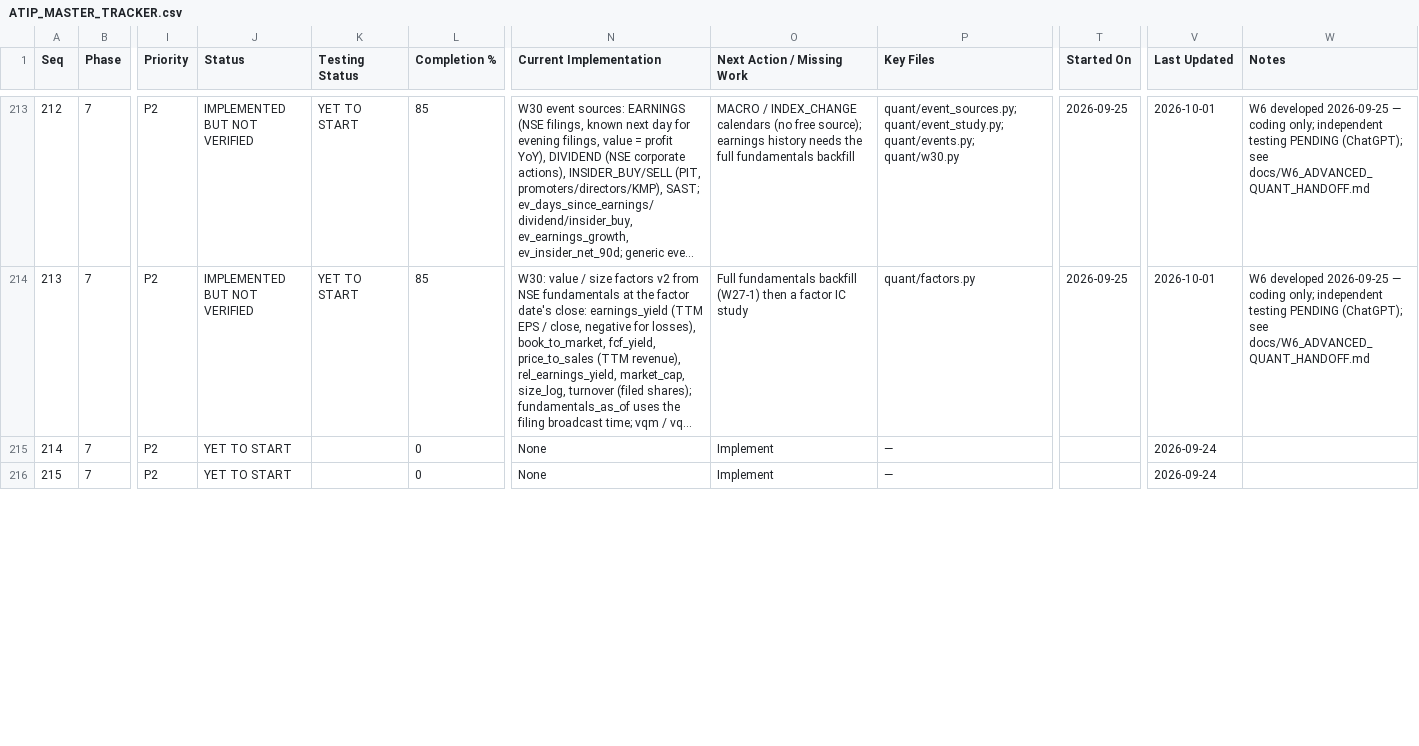
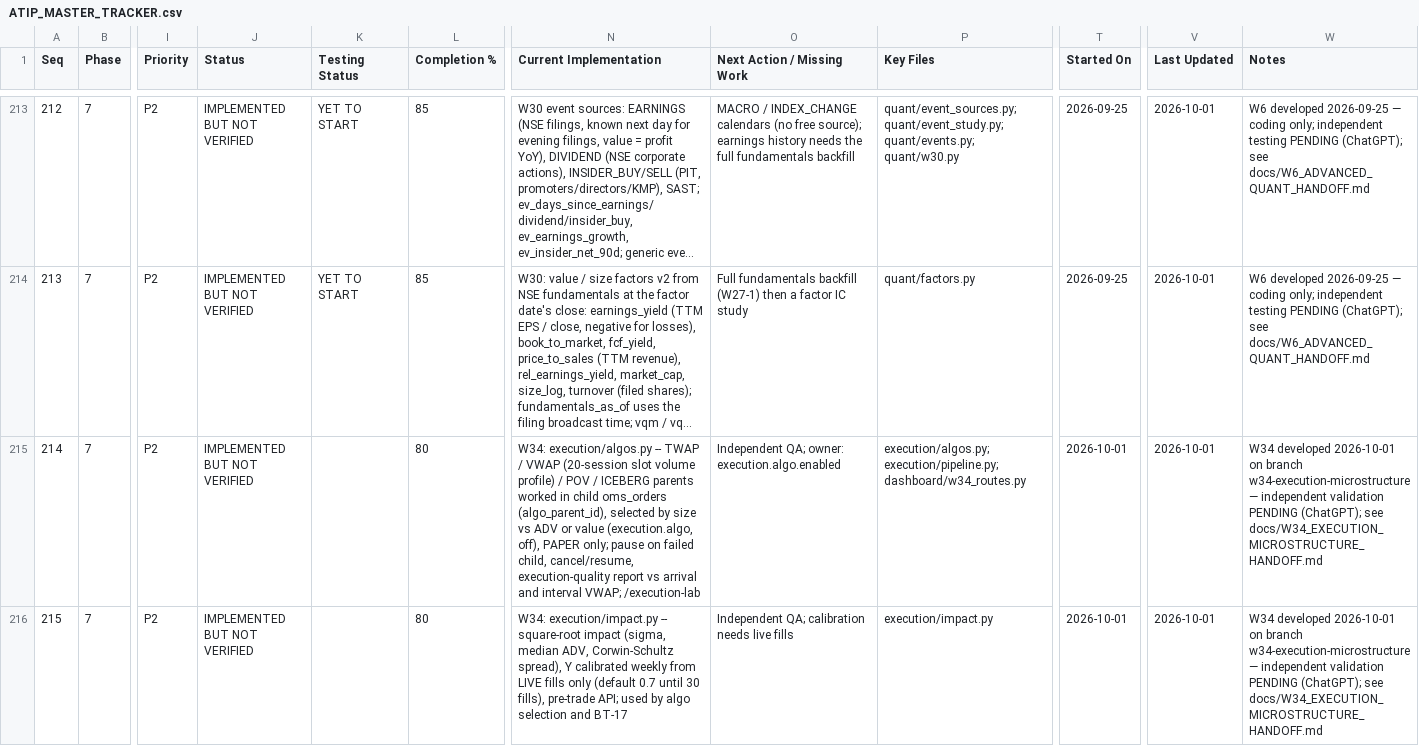
Before and after one commit to sanjaymorankar-debug/ATIP-DEV, a CSV file: docs/ATIP_MASTER_TRACKER.csv, drawn as a sheet; only a part is shown, gaps mark what is left out; long unchanged cells end in …; the diff covers the shown part only; the diff names each change by its address in the sheet, - before the commit and + after, or states it on an @@ line.

```diff
--- a/docs/ATIP_MASTER_TRACKER.csv
+++ b/docs/ATIP_MASTER_TRACKER.csv
-J215:J216 (Status): YET TO START
+J215:J216 (Status): IMPLEMENTED BUT NOT VERIFIED
-L215:L216 (Completion %): 0
+L215:L216 (Completion %): 80
-N215 (Current Implementation): None
+N215 (Current Implementation): W34: execution/algos.py -- TWAP / VWAP (20-session slot volume profile) / POV / ICEBERG parents worked in child oms_orders (algo_parent_id), selected by size vs ADV or value (execution.algo, off), PAPER only; pause on failed child, cancel/resume, execution-quality report vs arrival and interval VWAP; /execution-lab
-O215 (Next Action / Missing Work): Implement
+O215 (Next Action / Missing Work): Independent QA; owner: execution.algo.enabled
-P215 (Key Files): —
+P215 (Key Files): execution/algos.py; execution/pipeline.py; dashboard/w34_routes.py
-T215:T216 (Started On): (empty)
+T215:T216 (Started On): 2026-10-01
-V215:V216 (Last Updated): 2026-09-24
+V215:V216 (Last Updated): 2026-10-01
-W215:W216 (Notes): (empty)
+W215:W216 (Notes): W34 developed 2026-10-01 on branch w34-execution-microstructure — independent validation PENDING (ChatGPT); see docs/W34_EXECUTION_MICROSTRUCTURE_HANDOFF.md
-N216 (Current Implementation): None
+N216 (Current Implementation): W34: execution/impact.py -- square-root impact (sigma, median ADV, Corwin-Schultz spread), Y calibrated weekly from LIVE fills only (default 0.7 until 30 fills), pre-trade API; used by algo selection and BT-17
-O216 (Next Action / Missing Work): Implement
+O216 (Next Action / Missing Work): Independent QA; calibration needs live fills
-P216 (Key Files): —
+P216 (Key Files): execution/impact.py
```
Also changed, not shown: 24 edited cells elsewhere in this file, 24 other files.
